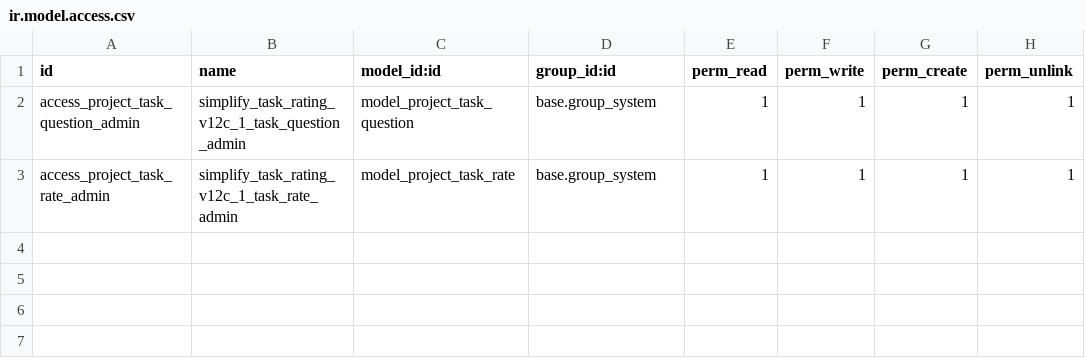
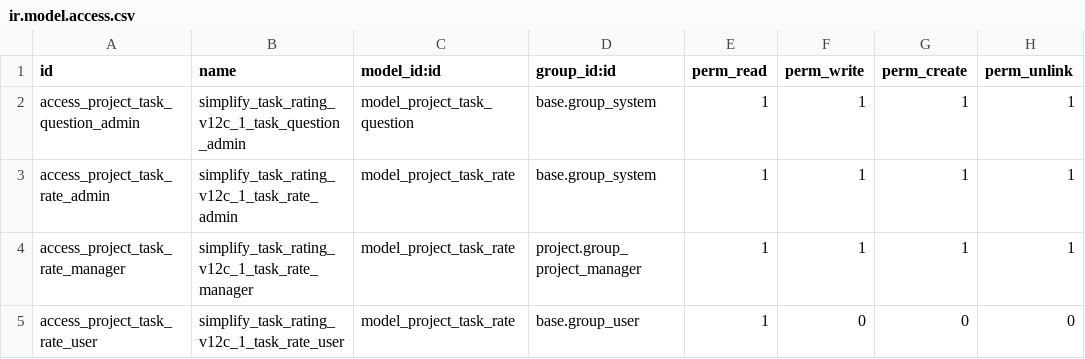
Before and after one commit to euroblaze/simplify_task_rating_v12c_1, a CSV file: security/ir.model.access.csv, drawn as a sheet; the diff names each change by its address in the sheet, - before the commit and + after, or states it on an @@ line.

Commit message:
Simplify_task_rating_v12c_1 fixing issues.

```diff
--- a/security/ir.model.access.csv
+++ b/security/ir.model.access.csv
+row 4: access_project_task_rate_manager | simplify_task_rating_v12c_1_task_rate_manager | model_project_task_rate | project.group_project_manager | 1 | 1 | 1 | 1
+row 5: access_project_task_rate_user | simplify_task_rating_v12c_1_task_rate_user | model_project_task_rate | base.group_user | 1 | 0 | 0 | 0
```
Also changed, not shown: 7 other files.
